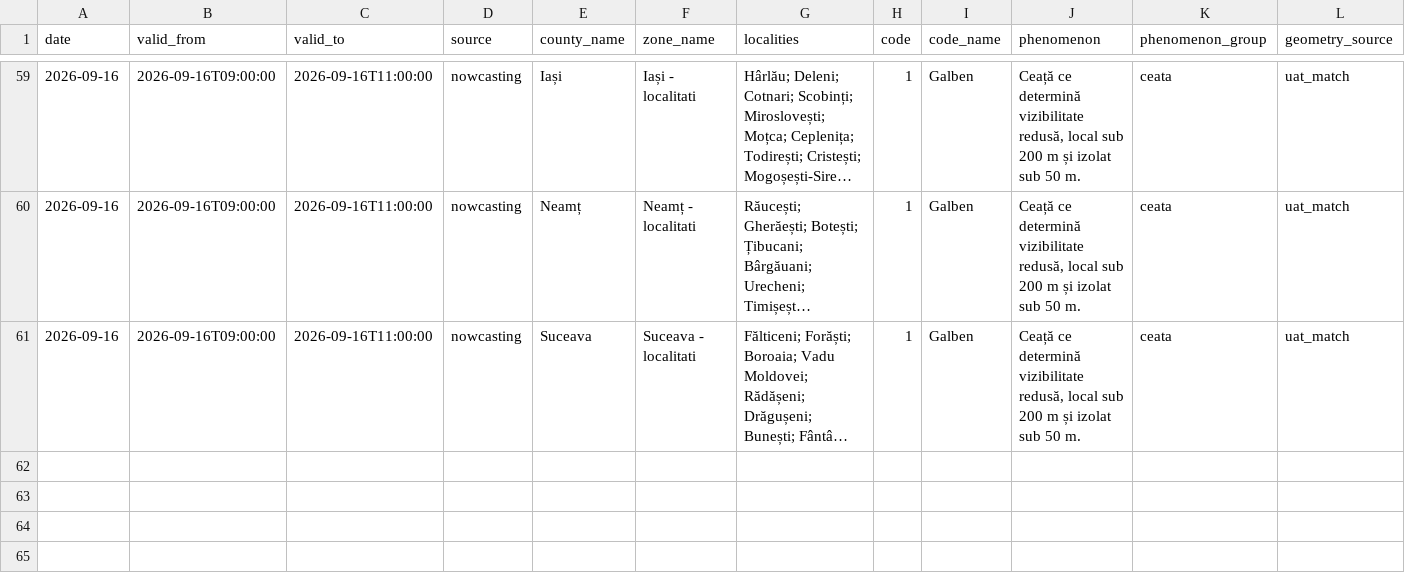
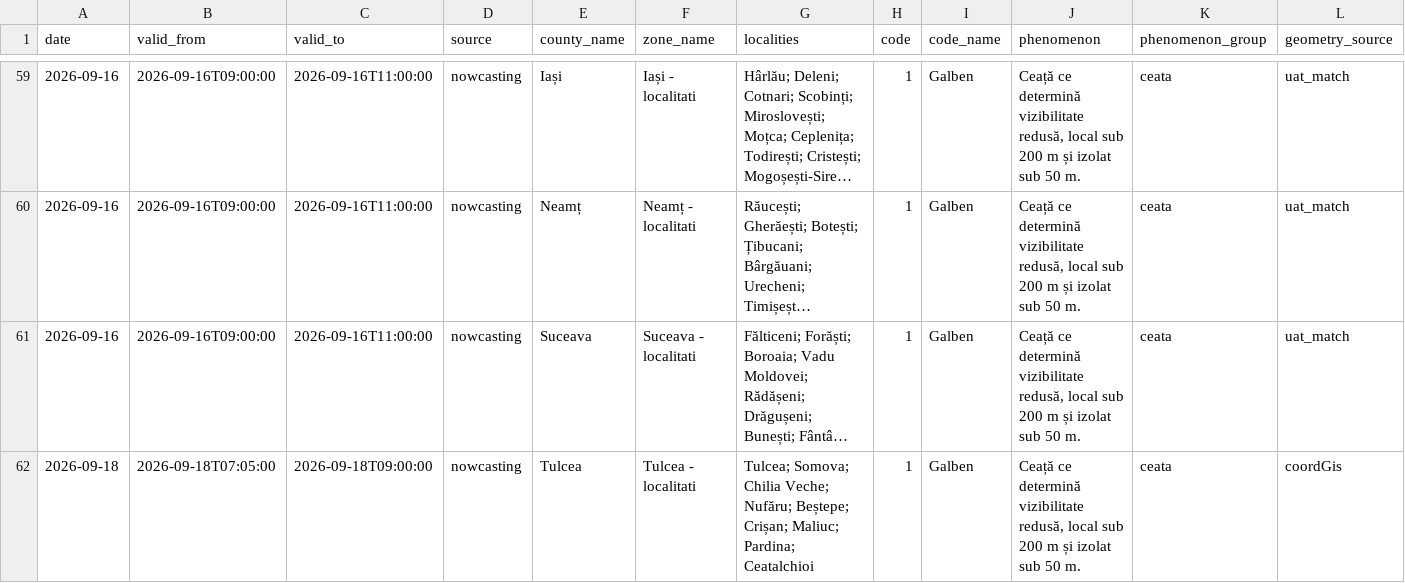
Before and after one commit to mariusbudileanu/date-meteo, a CSV file: public/istoric/nowcasting/2026-09.csv, drawn as a sheet; only a part is shown, gaps mark what is left out; long unchanged cells end in …; rows hold the shown columns only; the diff names each change by its address in the sheet, - before the commit and + after, or states it on an @@ line.

```diff
--- a/public/istoric/nowcasting/2026-09.csv
+++ b/public/istoric/nowcasting/2026-09.csv
+row 62: 2026-09-18 | 2026-09-18T07:05:00 | 2026-09-18T09:00:00 | nowcasting | Tulcea | Tulcea - localitati | Tulcea; Somova; Chilia Veche; Nufăru; Beștepe; Crișan; Maliuc; Pardina; Ceatalchioi | 1 | Galben | Ceață ce determină vizibilitate redusă, local sub 200 m și izolat sub 50 m. | ceata | coordGis
```
Also changed, not shown: public/istoric/2026/2026-09.csv, 15 other files.
